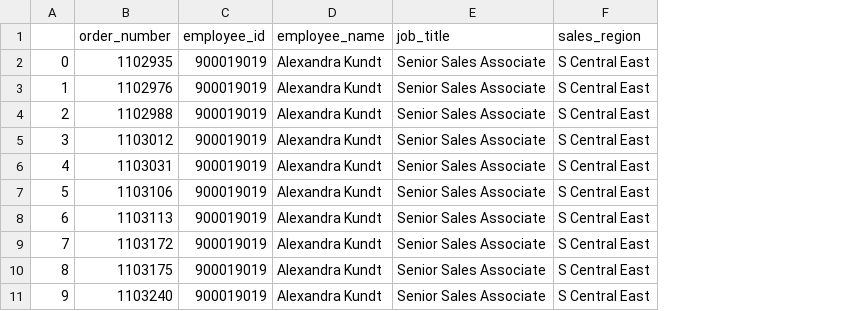
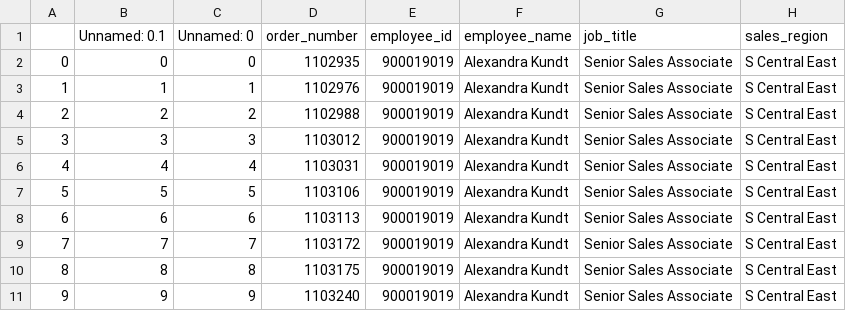
Before and after one commit to rileymccurtain/ITM352_F24_repo, a CSV file: sales_data_test.csv, drawn as a sheet; only a part is shown; the diff names each change by its address in the sheet, - before the commit and + after, or states it on an @@ line.

```diff
--- a/sales_data_test.csv
+++ b/sales_data_test.csv
+column B (Unnamed: 0.1), rows 2-11: 0 | 1 | 2 | 3 | 4 | 5 | 6 | 7 | 8 | 9
+column C (Unnamed: 0), rows 2-11: 0 | 1 | 2 | 3 | 4 | 5 | 6 | 7 | 8 | 9
```
Also changed, not shown: 4 other files.
